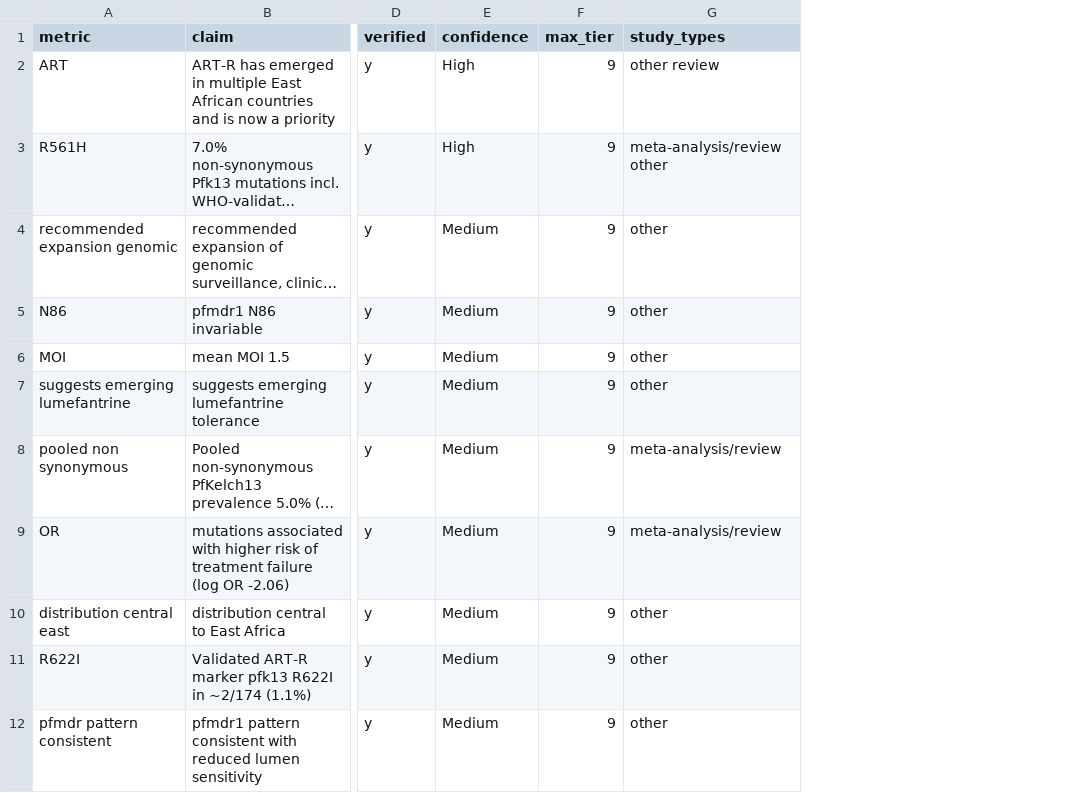
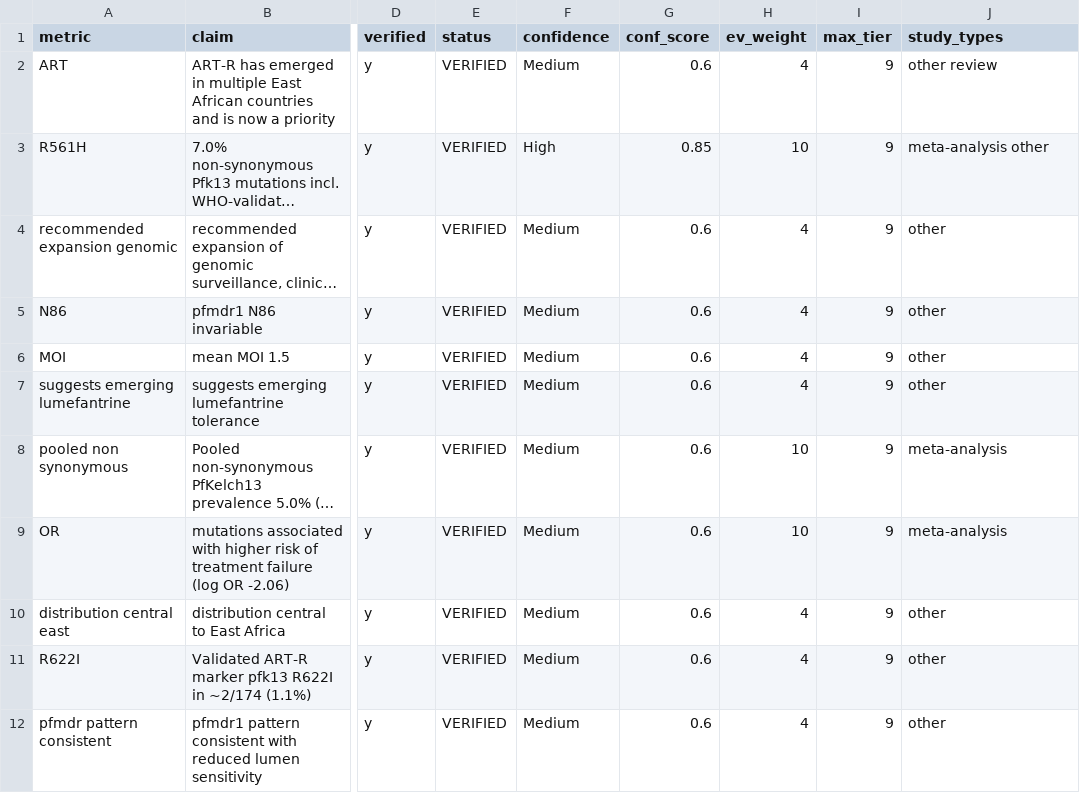
Before and after one commit to Nkabandi/BioResearchOS, a CSV file: portfolio/malaria-resistance/evidence/verification.csv, drawn as a sheet; only a part is shown, gaps mark what is left out; long unchanged cells end in …; addresses are those after the commit; the diff names each change by its address in the sheet, - before the commit and + after, or states it on an @@ line.

Commit message:
evidence engine: evidence weighting (meta/sys-review/RCT gate) + conf_score/source status
- study_grade() replaces binary study_types: grade + weight per the v2
  evidence table (meta 10 > sys-review 9 > RCT 8 > cohort 6 > case-control 5
  > cross-sectional/survey 4 > review 3 > case report 2 > opinion 1)
- High now requires strongest grade >= RCT (8) — ART/EACMV correctly drop
  from High (review/field-survey sources only); R561H stays High (meta)
- per-claim ev_weight + numeric conf_score (capped 0.85) + VERIFIED/COWZUP
  status in verification.csv and memory; confidence framework doc synced

```diff
--- a/portfolio/malaria-resistance/evidence/verification.csv
+++ b/portfolio/malaria-resistance/evidence/verification.csv
+column E (status), rows 2-12: all VERIFIED
+column G (conf_score), rows 2-12: 0.6 | 0.85 | 0.6 | 0.6 | 0.6 | 0.6 | 0.6 | 0.6 | 0.6 | 0.6 | 0.6
+column H (ev_weight), rows 2-12: 4 | 10 | 4 | 4 | 4 | 4 | 10 | 10 | 4 | 4 | 4
-F2 (confidence): High
+F2 (confidence): Medium
-J3 (study_types): meta-analysis/review other
+J3 (study_types): meta-analysis other
-J8:J9 (study_types): meta-analysis/review
+J8:J9 (study_types): meta-analysis
```
Also changed, not shown: portfolio/agricultural-biotech/evidence/verification.csv, portfolio/amr-east-africa/evidence/verification.csv, 4 other files.
